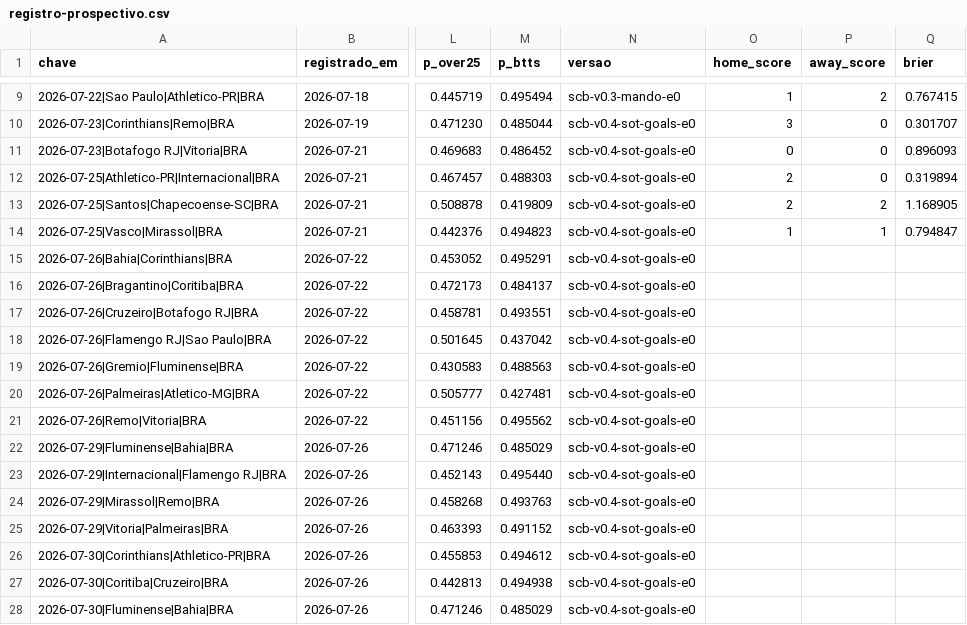
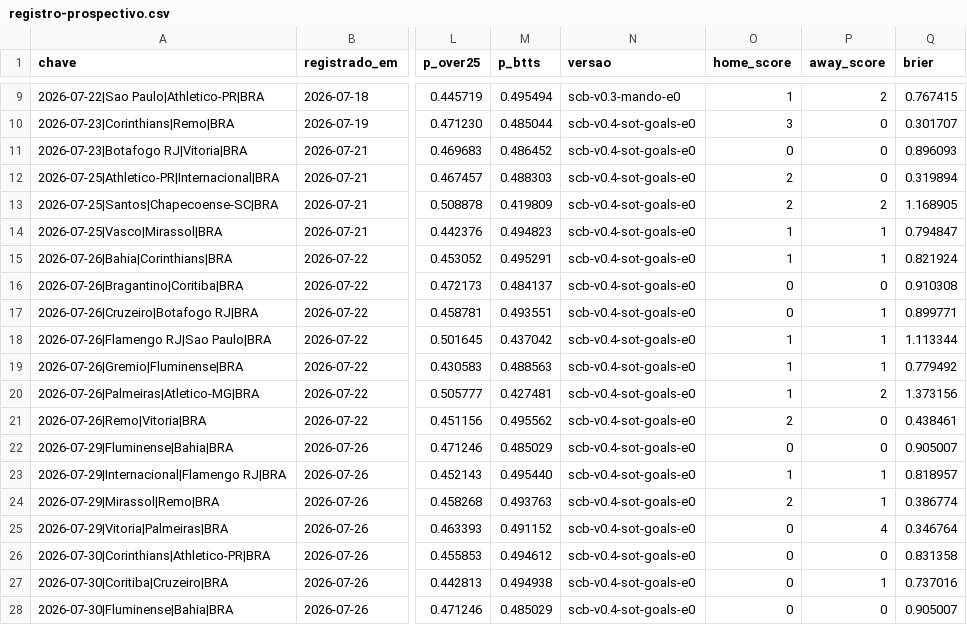
Before and after one commit to gustavomot4/brasileirao-match-predictor, a CSV file: scb_analytics/dados/registro-prospectivo.csv, drawn as a sheet; only a part is shown, gaps mark what is left out; the diff covers the shown part only; the diff names each change by its address in the sheet, - before the commit and + after, or states it on an @@ line.

```diff
--- a/scb_analytics/dados/registro-prospectivo.csv
+++ b/scb_analytics/dados/registro-prospectivo.csv
-O15 (home_score): (empty)
+O15 (home_score): 1
-P15 (away_score): (empty)
+P15 (away_score): 1
-Q15 (brier): (empty)
+Q15 (brier): 0.821924
-O16:O17 (home_score): (empty)
+O16:O17 (home_score): 0
-P16 (away_score): (empty)
+P16 (away_score): 0
-Q16 (brier): (empty)
+Q16 (brier): 0.910308
-P17:P19 (away_score): (empty)
+P17:P19 (away_score): 1
-Q17 (brier): (empty)
+Q17 (brier): 0.899771
-O18:O20 (home_score): (empty)
+O18:O20 (home_score): 1
-Q18 (brier): (empty)
+Q18 (brier): 1.113344
-Q19 (brier): (empty)
+Q19 (brier): 0.779492
-P20 (away_score): (empty)
+P20 (away_score): 2
-Q20 (brier): (empty)
+Q20 (brier): 1.373156
-O21 (home_score): (empty)
+O21 (home_score): 2
-P21:P22 (away_score): (empty)
+P21:P22 (away_score): 0
-Q21 (brier): (empty)
+Q21 (brier): 0.438461
-O22 (home_score): (empty)
+O22 (home_score): 0
-Q22 (brier): (empty)
+Q22 (brier): 0.905007
-O23 (home_score): (empty)
+O23 (home_score): 1
-P23:P24 (away_score): (empty)
+P23:P24 (away_score): 1
-Q23 (brier): (empty)
+Q23 (brier): 0.818957
-O24 (home_score): (empty)
+O24 (home_score): 2
-Q24 (brier): (empty)
+Q24 (brier): 0.386774
-O25:O28 (home_score): (empty)
+O25:O28 (home_score): 0
-P25 (away_score): (empty)
+P25 (away_score): 4
-Q25 (brier): (empty)
+Q25 (brier): 0.346764
-P26 (away_score): (empty)
+P26 (away_score): 0
-Q26 (brier): (empty)
+Q26 (brier): 0.831358
-P27 (away_score): (empty)
+P27 (away_score): 1
-Q27 (brier): (empty)
+Q27 (brier): 0.737016
-P28 (away_score): (empty)
+P28 (away_score): 0
-Q28 (brier): (empty)
+Q28 (brier): 0.905007
```
Also changed, not shown: 1 added row and 3 edited cells elsewhere in this file, scb_analytics/dados/bra_stats.csv, 8 other files.
